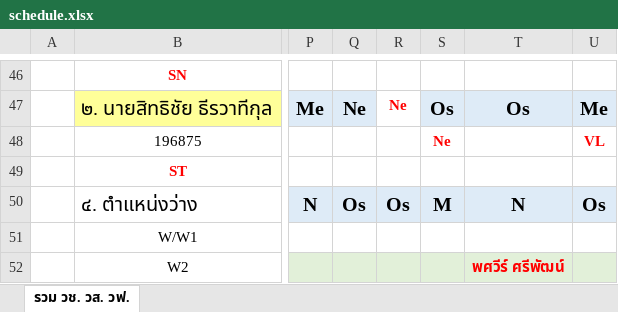
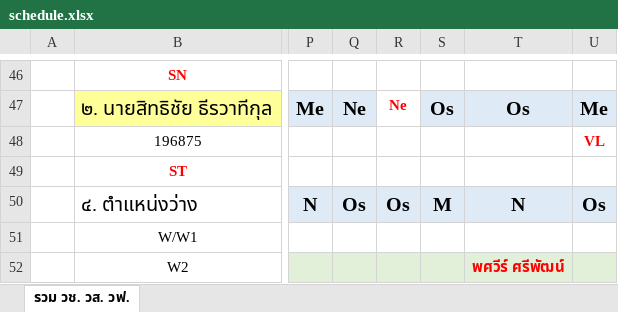
Before and after one commit to chaiyodpr-dev/nav-pupm-roaster, an Excel workbook: schedule.xlsx, sheet รวม วช. วส. วฟ., drawn as a sheet; only a part is shown, gaps mark what is left out; values as stored, in another font and other column widths than the file's, no borders; the diff names each change by its address in the sheet, - before the commit and + after, or states it on an @@ line.

Commit message:
Update schedule.xlsx (พฤศจิกายน 2569) via web app

```diff
--- a/schedule.xlsx (sheet รวม วช. วส. วฟ.)
+++ b/schedule.xlsx (sheet รวม วช. วส. วฟ.)
-S48: Ne
+S48: (empty)
```
